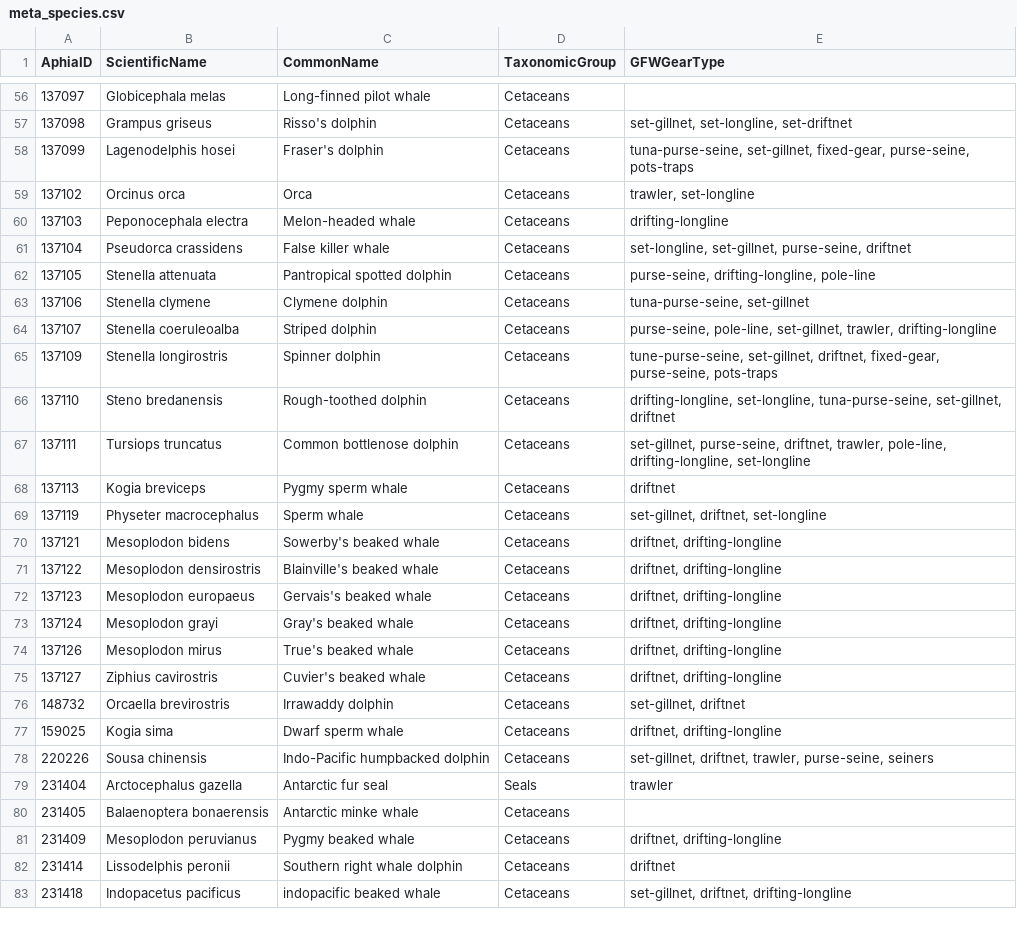
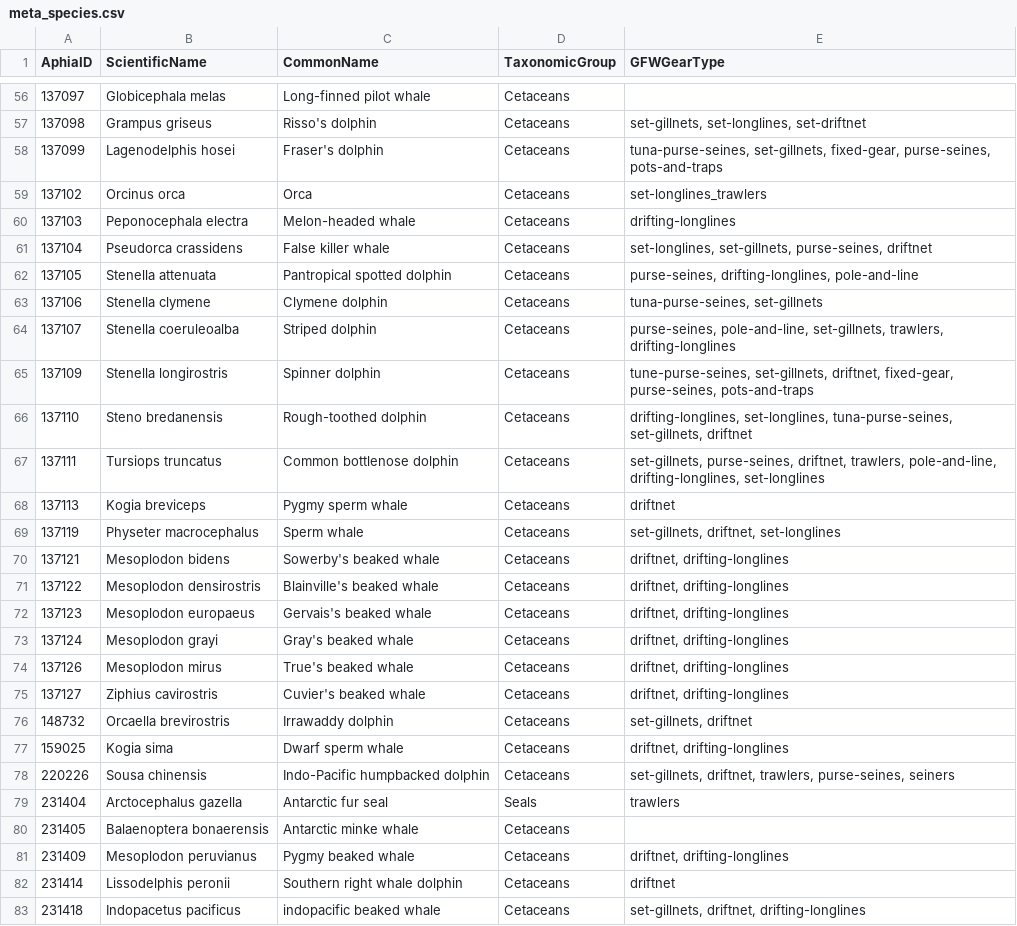
Before and after one commit to Sarayu-26/gfw_roadmap, a CSV file: data/meta_species.csv, drawn as a sheet; only a part is shown, gaps mark what is left out; the diff covers the shown part only.

```diff
--- a/data/meta_species.csv
+++ b/data/meta_species.csv
@@ -56,28 +56,28 @@ AphiaID,ScientificName,CommonName,TaxonomicGroup,GFWGearType
 137097,Globicephala melas,Long-finned pilot whale,Cetaceans,
-137098,Grampus griseus,Risso's dolphin,Cetaceans,"set-gillnet, set-longline, set-driftnet"
-137099,Lagenodelphis hosei,Fraser's dolphin,Cetaceans,"tuna-purse-seine, set-gillnet, fixed-gear, purse-seine, pots-traps"
-137102,Orcinus orca,Orca,Cetaceans,"trawler, set-longline"
-137103,Peponocephala electra,Melon-headed whale,Cetaceans,drifting-longline
-137104,Pseudorca crassidens,False killer whale,Cetaceans,"set-longline, set-gillnet, purse-seine, driftnet "
-137105,Stenella attenuata,Pantropical spotted dolphin,Cetaceans,"purse-seine, drifting-longline, pole-line "
-137106,Stenella clymene,Clymene dolphin,Cetaceans,"tuna-purse-seine, set-gillnet "
-137107,Stenella coeruleoalba,Striped dolphin,Cetaceans,"purse-seine, pole-line, set-gillnet, trawler, drifting-longline "
-137109,Stenella longirostris,Spinner dolphin,Cetaceans,"tune-purse-seine, set-gillnet, driftnet, fixed-gear, purse-seine, pots-traps"
-137110,Steno bredanensis,Rough-toothed dolphin,Cetaceans,"drifting-longline, set-longline, tuna-purse-seine, set-gillnet, driftnet"
-137111,Tursiops truncatus,Common bottlenose dolphin,Cetaceans,"set-gillnet, purse-seine, driftnet, trawler, pole-line, drifting-longline, set-longline"
+137098,Grampus griseus,Risso's dolphin,Cetaceans,"set-gillnets, set-longlines, set-driftnet"
+137099,Lagenodelphis hosei,Fraser's dolphin,Cetaceans,"tuna-purse-seines, set-gillnets, fixed-gear, purse-seines, pots-and-traps"
+137102,Orcinus orca,Orca,Cetaceans,set-longlines_trawlers
+137103,Peponocephala electra,Melon-headed whale,Cetaceans,drifting-longlines
+137104,Pseudorca crassidens,False killer whale,Cetaceans,"set-longlines, set-gillnets, purse-seines, driftnet "
+137105,Stenella attenuata,Pantropical spotted dolphin,Cetaceans,"purse-seines, drifting-longlines, pole-and-line "
+137106,Stenella clymene,Clymene dolphin,Cetaceans,"tuna-purse-seines, set-gillnets "
+137107,Stenella coeruleoalba,Striped dolphin,Cetaceans,"purse-seines, pole-and-line, set-gillnets, trawlers, drifting-longlines "
+137109,Stenella longirostris,Spinner dolphin,Cetaceans,"tune-purse-seines, set-gillnets, driftnet, fixed-gear, purse-seines, pots-and-traps"
+137110,Steno bredanensis,Rough-toothed dolphin,Cetaceans,"drifting-longlines, set-longlines, tuna-purse-seines, set-gillnets, driftnet"
+137111,Tursiops truncatus,Common bottlenose dolphin,Cetaceans,"set-gillnets, purse-seines, driftnet, trawlers, pole-and-line, drifting-longlines, set-longlines"
 137113,Kogia breviceps,Pygmy sperm whale,Cetaceans,driftnet
-137119,Physeter macrocephalus,Sperm whale,Cetaceans,"set-gillnet, driftnet, set-longline "
-137121,Mesoplodon bidens,Sowerby's beaked whale,Cetaceans,"driftnet, drifting-longline"
-137122,Mesoplodon densirostris,Blainville's beaked whale,Cetaceans,"driftnet, drifting-longline"
-137123,Mesoplodon europaeus,Gervais's beaked whale,Cetaceans,"driftnet, drifting-longline"
-137124,Mesoplodon grayi,Gray's beaked whale,Cetaceans,"driftnet, drifting-longline"
-137126,Mesoplodon mirus,True's beaked whale,Cetaceans,"driftnet, drifting-longline"
-137127,Ziphius cavirostris,Cuvier's beaked whale,Cetaceans,"driftnet, drifting-longline"
-148732,Orcaella brevirostris,Irrawaddy dolphin,Cetaceans,"set-gillnet, driftnet"
-159025,Kogia sima,Dwarf sperm whale,Cetaceans,"driftnet, drifting-longline"
-220226,Sousa chinensis,Indo-Pacific humpbacked dolphin,Cetaceans,"set-gillnet, driftnet, trawler, purse-seine, seiners"
-231404,Arctocephalus gazella,Antarctic fur seal,Seals,trawler
+137119,Physeter macrocephalus,Sperm whale,Cetaceans,"set-gillnets, driftnet, set-longlines "
+137121,Mesoplodon bidens,Sowerby's beaked whale,Cetaceans,"driftnet, drifting-longlines"
+137122,Mesoplodon densirostris,Blainville's beaked whale,Cetaceans,"driftnet, drifting-longlines"
+137123,Mesoplodon europaeus,Gervais's beaked whale,Cetaceans,"driftnet, drifting-longlines"
+137124,Mesoplodon grayi,Gray's beaked whale,Cetaceans,"driftnet, drifting-longlines"
+137126,Mesoplodon mirus,True's beaked whale,Cetaceans,"driftnet, drifting-longlines"
+137127,Ziphius cavirostris,Cuvier's beaked whale,Cetaceans,"driftnet, drifting-longlines"
+148732,Orcaella brevirostris,Irrawaddy dolphin,Cetaceans,"set-gillnets, driftnet"
+159025,Kogia sima,Dwarf sperm whale,Cetaceans,"driftnet, drifting-longlines"
+220226,Sousa chinensis,Indo-Pacific humpbacked dolphin,Cetaceans,"set-gillnets, driftnet, trawlers, purse-seines, seiners"
+231404,Arctocephalus gazella,Antarctic fur seal,Seals,trawlers
 231405,Balaenoptera bonaerensis,Antarctic minke whale,Cetaceans,
-231409,Mesoplodon peruvianus,Pygmy beaked whale,Cetaceans,"driftnet, drifting-longline "
+231409,Mesoplodon peruvianus,Pygmy beaked whale,Cetaceans,"driftnet, drifting-longlines "
 231414,Lissodelphis peronii,Southern right whale dolphin,Cetaceans,driftnet
-231418,Indopacetus pacificus,indopacific beaked whale,Cetaceans,"set-gillnet, driftnet, drifting-longline"
+231418,Indopacetus pacificus,indopacific beaked whale,Cetaceans,"set-gillnets, driftnet, drifting-longlines"
```
Also changed, not shown: 70 edited cells elsewhere in this file.
